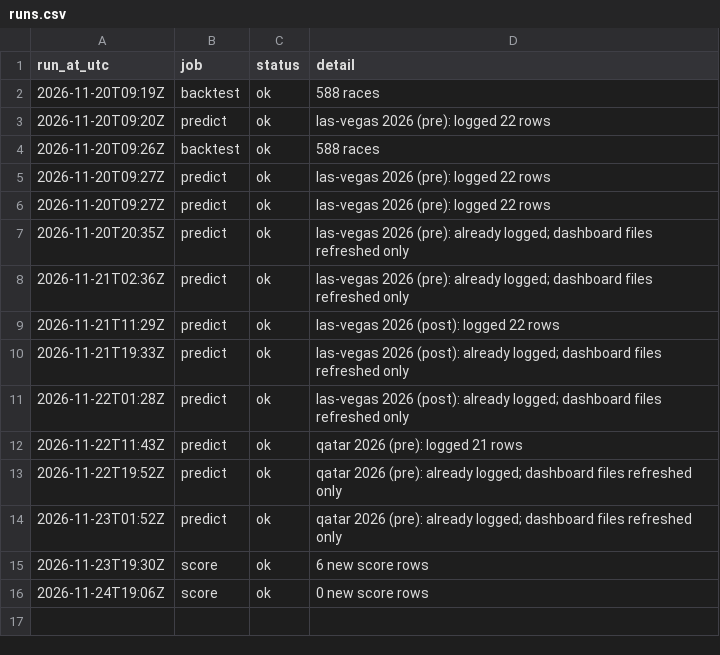
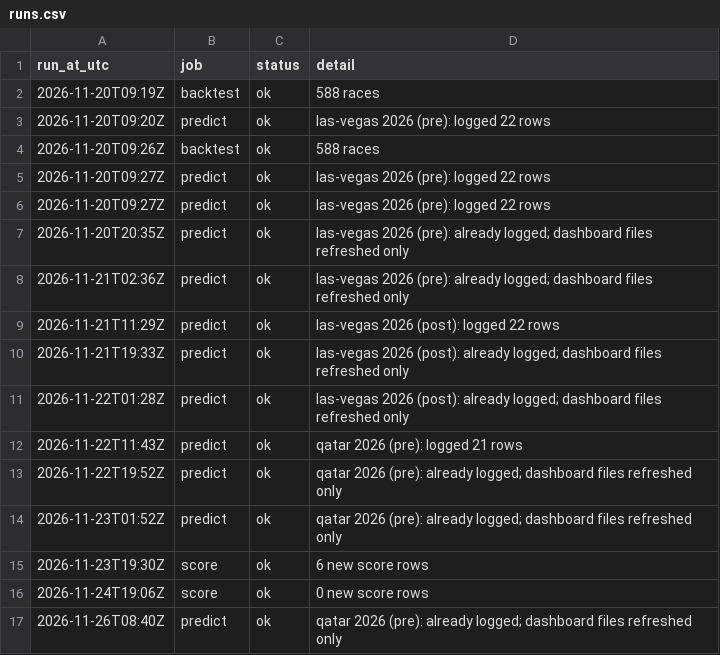
Before and after one commit to smith9810/F1-Predictor, a CSV file: logs/runs.csv, drawn as a sheet; the diff names each change by its address in the sheet, - before the commit and + after, or states it on an @@ line.

```diff
--- a/logs/runs.csv
+++ b/logs/runs.csv
+row 17: 2026-11-26T08:40Z | predict | ok | qatar 2026 (pre): already logged; dashboard files refreshed only
```
Also changed, not shown: out/dashboard/next_race.csv, out/dashboard/ratings.csv.
